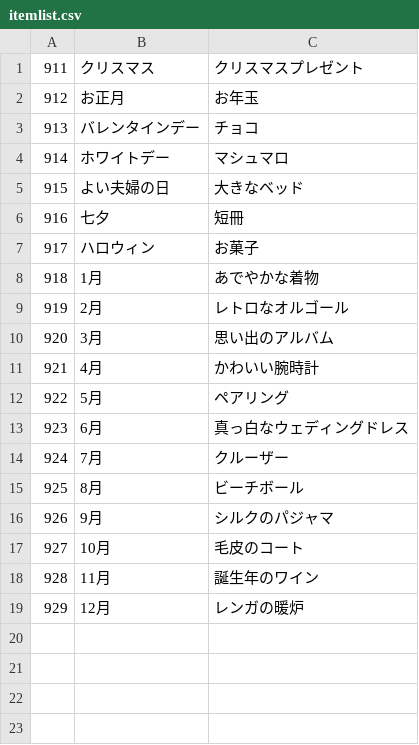
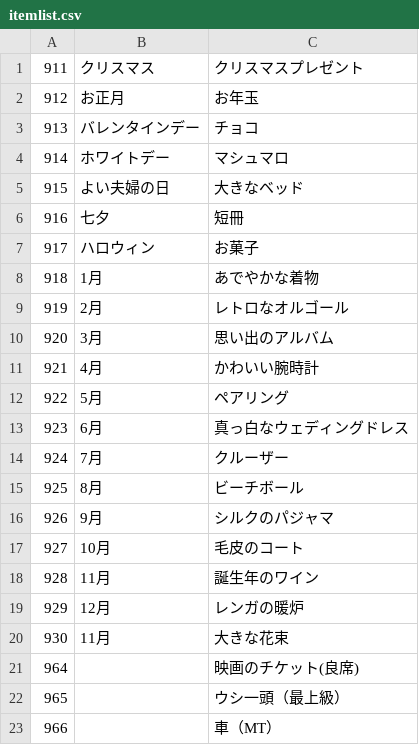
Before and after one commit to cielavenir/yomebrowser, a CSV file: itemlist.csv, drawn as a sheet.

```diff
--- a/itemlist.csv
+++ b/itemlist.csv
@@ -19 +19,5 @@
 929,12月,レンガの暖炉
+930,11月,大きな花束
+964,,映画のチケット(良席)
+965,,ウシ一頭（最上級）
+966,,車（MT）
```
Also changed, not shown: 1 other file.
